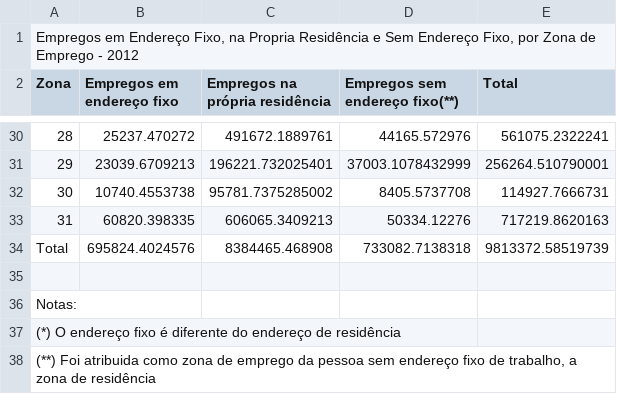
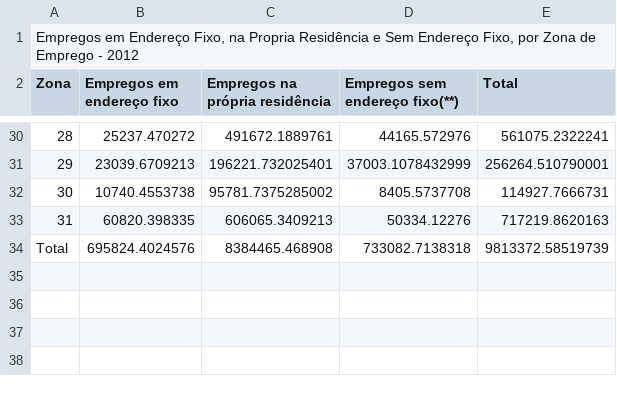
Before and after one commit to lucas-tulio/sp-api, a CSV file: unparsed-data/14-empregos_por_tipo_localidade.csv, drawn as a sheet; only a part is shown, gaps mark what is left out; the diff names each change by its address in the sheet, - before the commit and + after, or states it on an @@ line.

```diff
--- a/unparsed-data/14-empregos_por_tipo_localidade.csv
+++ b/unparsed-data/14-empregos_por_tipo_localidade.csv
-row 35: (empty)
-row 36: Notas:
-row 37: (*) O endereço fixo é diferente do endereço de residência
-row 38: (**) Foi atribuida como zona de emprego da pessoa sem endereço fixo de trabalho, a zona de residência
```
Also changed, not shown: unparsed-data/16-viagens_por_modo.csv, unparsed-data/17-viagens_por_tipo.csv, 11 other files.
